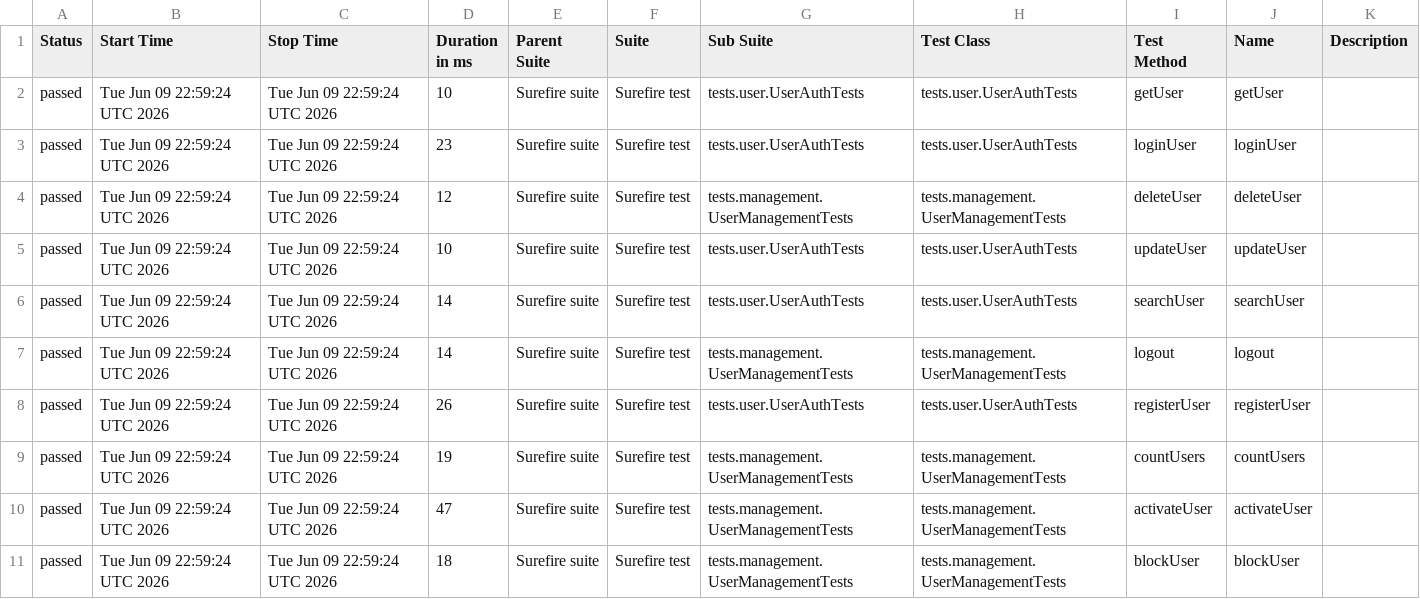
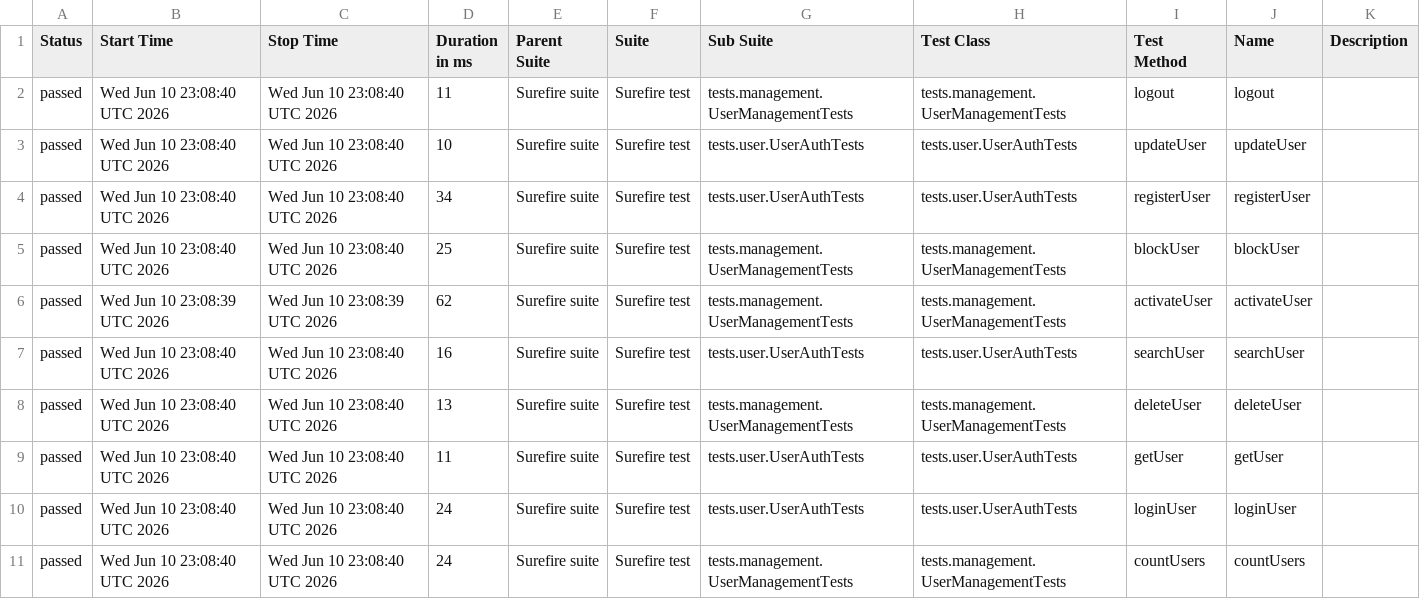
Before and after one commit to Ruturaj0861/user-restAssured, a CSV file: data/suites.csv, drawn as a sheet.

```diff
--- a/data/suites.csv
+++ b/data/suites.csv
@@ -1,11 +1,11 @@
 "Status","Start Time","Stop Time","Duration in ms","Parent Suite","Suite","Sub Suite","Test Class","Test Method","Name","Description"
-"passed","Tue Jun 09 22:59:24 UTC 2026","Tue Jun 09 22:59:24 UTC 2026","10","Surefire suite","Surefire test","tests.user.UserAuthTests","tests.user.UserAuthTests","getUser","getUser",""
-"passed","Tue Jun 09 22:59:24 UTC 2026","Tue Jun 09 22:59:24 UTC 2026","23","Surefire suite","Surefire test","tests.user.UserAuthTests","tests.user.UserAuthTests","loginUser","loginUser",""
-"passed","Tue Jun 09 22:59:24 UTC 2026","Tue Jun 09 22:59:24 UTC 2026","12","Surefire suite","Surefire test","tests.management.UserManagementTests","tests.management.UserManagementTests","deleteUser","deleteUser",""
-"passed","Tue Jun 09 22:59:24 UTC 2026","Tue Jun 09 22:59:24 UTC 2026","10","Surefire suite","Surefire test","tests.user.UserAuthTests","tests.user.UserAuthTests","updateUser","updateUser",""
-"passed","Tue Jun 09 22:59:24 UTC 2026","Tue Jun 09 22:59:24 UTC 2026","14","Surefire suite","Surefire test","tests.user.UserAuthTests","tests.user.UserAuthTests","searchUser","searchUser",""
-"passed","Tue Jun 09 22:59:24 UTC 2026","Tue Jun 09 22:59:24 UTC 2026","14","Surefire suite","Surefire test","tests.management.UserManagementTests","tests.management.UserManagementTests","logout","logout",""
-"passed","Tue Jun 09 22:59:24 UTC 2026","Tue Jun 09 22:59:24 UTC 2026","26","Surefire suite","Surefire test","tests.user.UserAuthTests","tests.user.UserAuthTests","registerUser","registerUser",""
-"passed","Tue Jun 09 22:59:24 UTC 2026","Tue Jun 09 22:59:24 UTC 2026","19","Surefire suite","Surefire test","tests.management.UserManagementTests","tests.management.UserManagementTests","countUsers","countUsers",""
-"passed","Tue Jun 09 22:59:24 UTC 2026","Tue Jun 09 22:59:24 UTC 2026","47","Surefire suite","Surefire test","tests.management.UserManagementTests","tests.management.UserManagementTests","activateUser","activateUser",""
-"passed","Tue Jun 09 22:59:24 UTC 2026","Tue Jun 09 22:59:24 UTC 2026","18","Surefire suite","Surefire test","tests.management.UserManagementTests","tests.management.UserManagementTests","blockUser","blockUser",""
+"passed","Wed Jun 10 23:08:40 UTC 2026","Wed Jun 10 23:08:40 UTC 2026","11","Surefire suite","Surefire test","tests.management.UserManagementTests","tests.management.UserManagementTests","logout","logout",""
+"passed","Wed Jun 10 23:08:40 UTC 2026","Wed Jun 10 23:08:40 UTC 2026","10","Surefire suite","Surefire test","tests.user.UserAuthTests","tests.user.UserAuthTests","updateUser","updateUser",""
+"passed","Wed Jun 10 23:08:40 UTC 2026","Wed Jun 10 23:08:40 UTC 2026","34","Surefire suite","Surefire test","tests.user.UserAuthTests","tests.user.UserAuthTests","registerUser","registerUser",""
+"passed","Wed Jun 10 23:08:40 UTC 2026","Wed Jun 10 23:08:40 UTC 2026","25","Surefire suite","Surefire test","tests.management.UserManagementTests","tests.management.UserManagementTests","blockUser","blockUser",""
+"passed","Wed Jun 10 23:08:39 UTC 2026","Wed Jun 10 23:08:39 UTC 2026","62","Surefire suite","Surefire test","tests.management.UserManagementTests","tests.management.UserManagementTests","activateUser","activateUser",""
+"passed","Wed Jun 10 23:08:40 UTC 2026","Wed Jun 10 23:08:40 UTC 2026","16","Surefire suite","Surefire test","tests.user.UserAuthTests","tests.user.UserAuthTests","searchUser","searchUser",""
+"passed","Wed Jun 10 23:08:40 UTC 2026","Wed Jun 10 23:08:40 UTC 2026","13","Surefire suite","Surefire test","tests.management.UserManagementTests","tests.management.UserManagementTests","deleteUser","deleteUser",""
+"passed","Wed Jun 10 23:08:40 UTC 2026","Wed Jun 10 23:08:40 UTC 2026","11","Surefire suite","Surefire test","tests.user.UserAuthTests","tests.user.UserAuthTests","getUser","getUser",""
+"passed","Wed Jun 10 23:08:40 UTC 2026","Wed Jun 10 23:08:40 UTC 2026","24","Surefire suite","Surefire test","tests.user.UserAuthTests","tests.user.UserAuthTests","loginUser","loginUser",""
+"passed","Wed Jun 10 23:08:40 UTC 2026","Wed Jun 10 23:08:40 UTC 2026","24","Surefire suite","Surefire test","tests.management.UserManagementTests","tests.management.UserManagementTests","countUsers","countUsers",""
```
Also changed, not shown: 34 other files.
